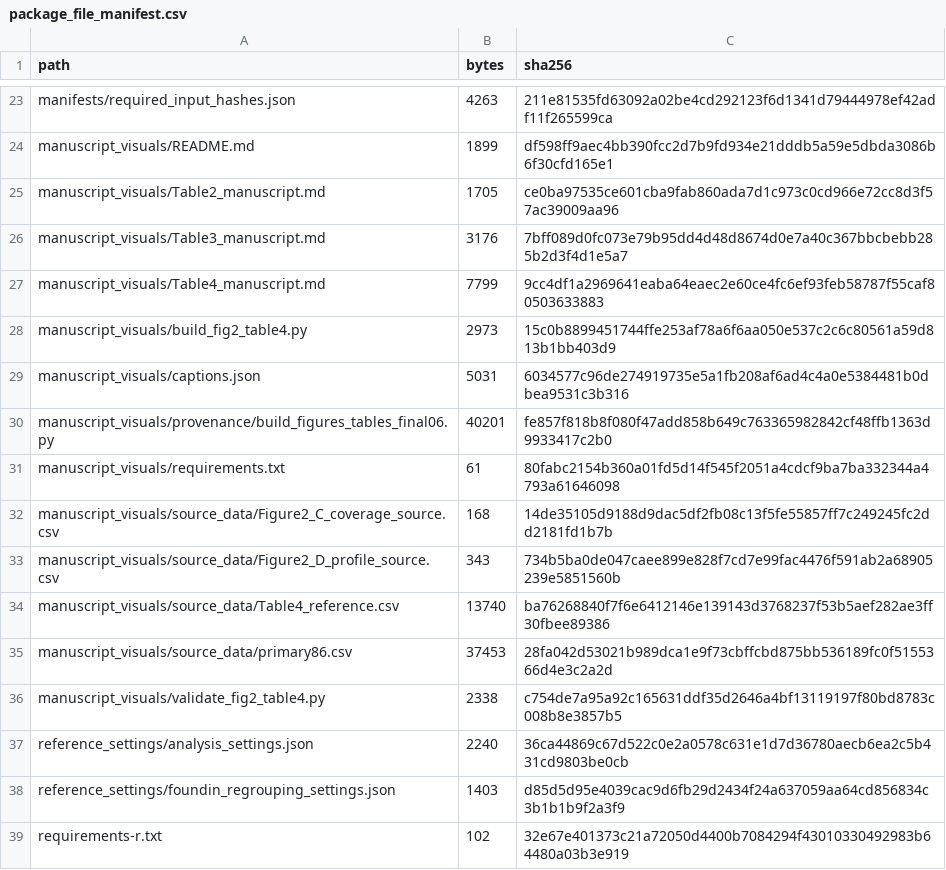
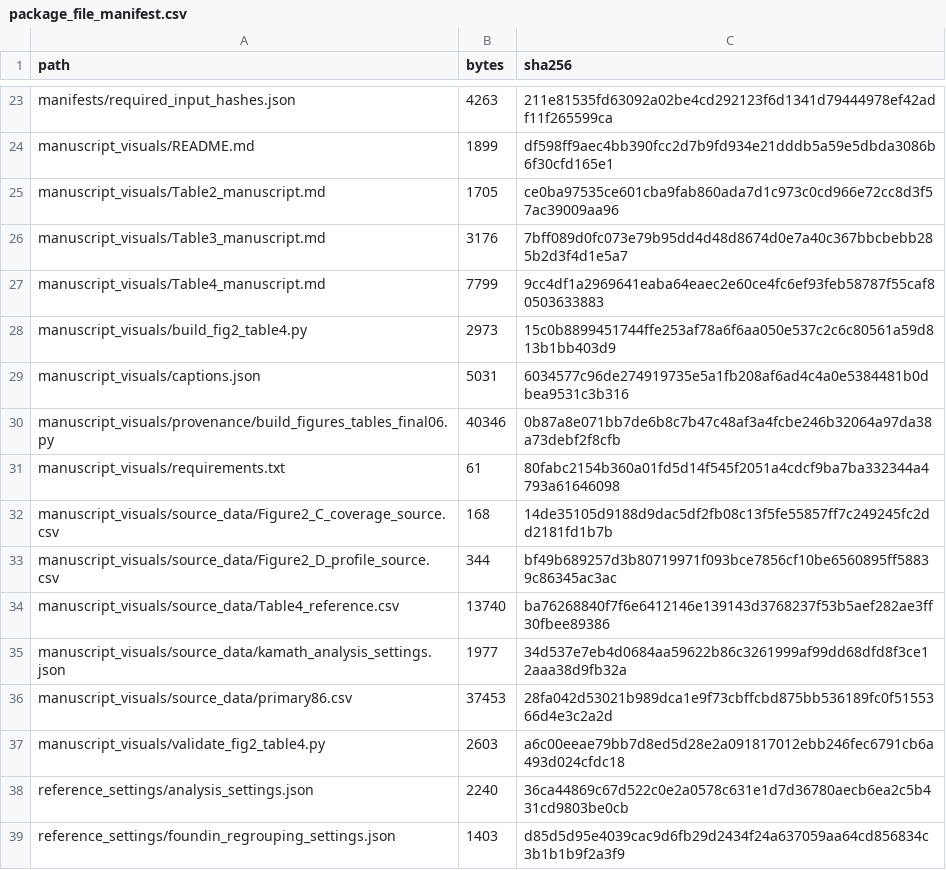
Before and after one commit to krudo-taco/FOUNDIN_scRNA, a CSV file: revision/2026-09-bioinformatics/manifests/package_file_manifest.csv, drawn as a sheet; only a part is shown, gaps mark what is left out; the shorter side is filled out with more unchanged rows.

Commit message:
Distinguish score dimensions from constituent genes in display metadata
Read the16 Kamath profile genes from the frozen analysis settings instead of treating the single tested score as one constituent gene. The estimated coefficients, confidence intervals, P values and rendered comparisons are unchanged.

Confidence: high
Scope-risk: narrow
Tested: Both display profiles contain16 genes; Table4 remains identical across43 rows
Directive: The panel-test genes_tested field for a scalar profile counts scores rather than constituent genes

```diff
--- a/revision/2026-09-bioinformatics/manifests/package_file_manifest.csv
+++ b/revision/2026-09-bioinformatics/manifests/package_file_manifest.csv
@@ -29,9 +29,10 @@ manuscript_visuals/build_fig2_table4.py,2973,15c0b8899451744ffe253af78a6f6aa050e
 manuscript_visuals/captions.json,5031,6034577c96de274919735e5a1fb208af6ad4c4a0e5384481b0dbea9531c3b316
-manuscript_visuals/provenance/build_figures_tables_final06.py,40201,fe857f818b8f080f47add858b649c763365982842cf48ffb1363d9933417c2b0
+manuscript_visuals/provenance/build_figures_tables_final06.py,40346,0b87a8e071bb7de6b8c7b47c48af3a4fcbe246b32064a97da38a73debf2f8cfb
 manuscript_visuals/requirements.txt,61,80fabc2154b360a01fd5d14f545f2051a4cdcf9ba7ba332344a4793a61646098
 manuscript_visuals/source_data/Figure2_C_coverage_source.csv,168,14de35105d9188d9dac5df2fb08c13f5fe55857ff7c249245fc2dd2181fd1b7b
-manuscript_visuals/source_data/Figure2_D_profile_source.csv,343,734b5ba0de047caee899e828f7cd7e99fac4476f591ab2a68905239e5851560b
+manuscript_visuals/source_data/Figure2_D_profile_source.csv,344,bf49b689257d3b80719971f093bce7856cf10be6560895ff58839c86345ac3ac
 manuscript_visuals/source_data/Table4_reference.csv,13740,ba76268840f7f6e6412146e139143d3768237f53b5aef282ae3ff30fbee89386
+manuscript_visuals/source_data/kamath_analysis_settings.json,1977,34d537e7eb4d0684aa59622b86c3261999af99dd68dfd8f3ce12aaa38d9fb32a
 manuscript_visuals/source_data/primary86.csv,37453,28fa042d53021b989dca1e9f73cbffcbd875bb536189fc0f5155366d4e3c2a2d
-manuscript_visuals/validate_fig2_table4.py,2338,c754de7a95a92c165631ddf35d2646a4bf13119197f80bd8783c008b8e3857b5
+manuscript_visuals/validate_fig2_table4.py,2603,a6c00eeae79bb7d8ed5d28e2a091817012ebb246fec6791cb6a493d024cfdc18
 reference_settings/analysis_settings.json,2240,36ca44869c67d522c0e2a0578c631e1d7d36780aecb6ea2c5b431cd9803be0cb
```
Also changed, not shown: revision/2026-09-bioinformatics/manuscript_visuals/source_data/Figure2_D_profile_source.csv, 3 other files.
